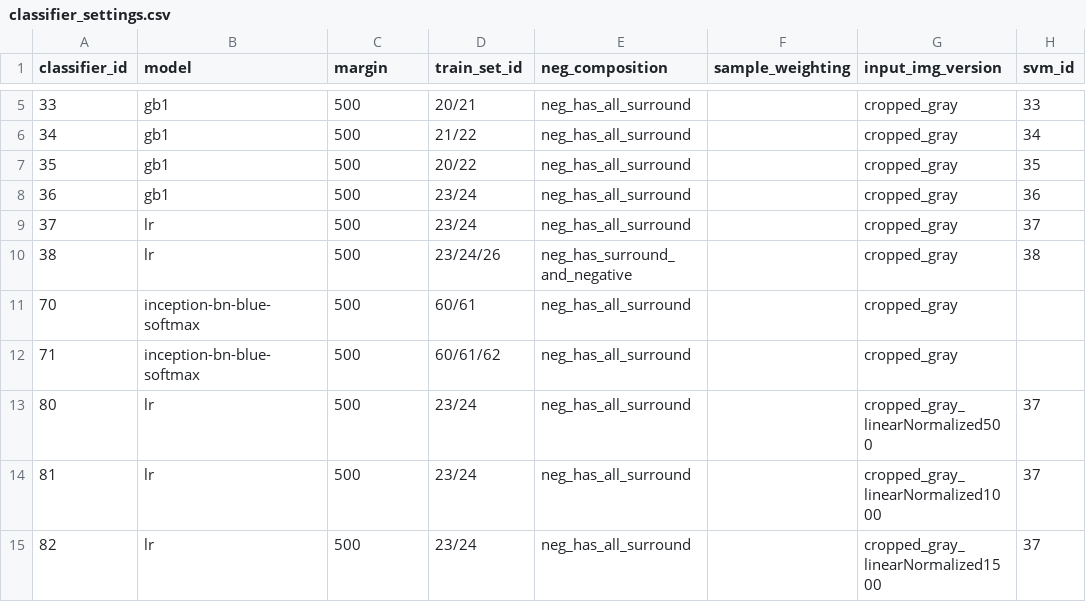
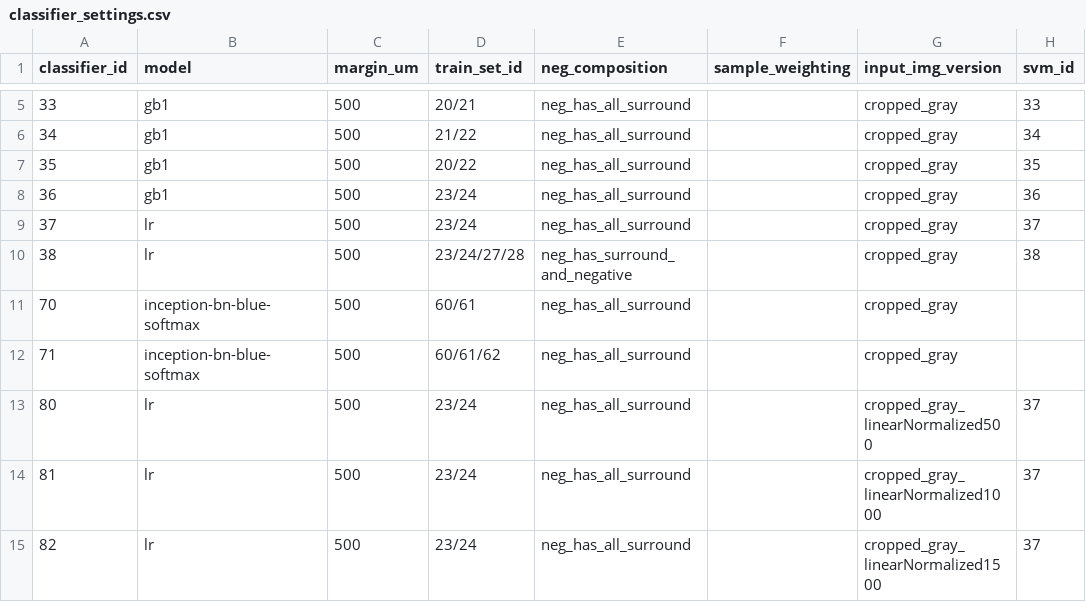
Before and after one commit to mistycheney/MouseBrainAtlas, a CSV file: learning/classifier_settings.csv, drawn as a sheet; only a part is shown, gaps mark what is left out; the diff names each change by its address in the sheet, - before the commit and + after, or states it on an @@ line.

```diff
--- a/learning/classifier_settings.csv
+++ b/learning/classifier_settings.csv
-C1: margin
+C1: margin_um
-D10 (train_set_id): 23/24/26
+D10 (train_set_id): 23/24/27/28
```
Also changed, not shown: learning/dataset_settings.csv, 9 other files.
